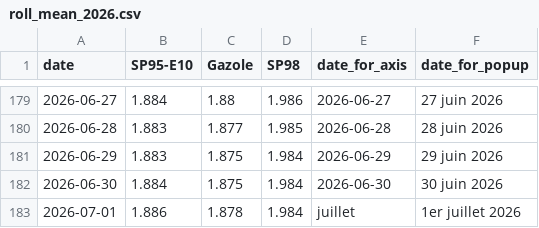
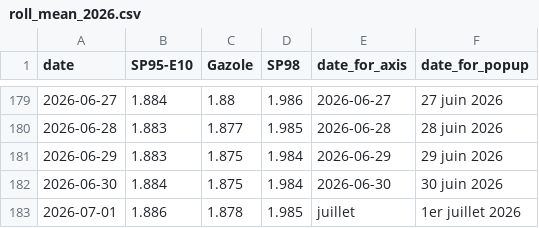
Before and after one commit to mthlht/fuel-price-tracker, a CSV file: data/roll_mean_2026.csv, drawn as a sheet; only a part is shown, gaps mark what is left out.

```diff
--- a/data/roll_mean_2026.csv
+++ b/data/roll_mean_2026.csv
@@ -182,2 +182,2 @@ date,SP95-E10,Gazole,SP98,date_for_axis,date_for_popup
 2026-06-30,1.884,1.875,1.984,2026-06-30,30 juin 2026
-2026-07-01,1.886,1.878,1.984,juillet,1er juillet 2026
+2026-07-01,1.886,1.878,1.985,juillet,1er juillet 2026
```
Also changed, not shown: 4 other files.
